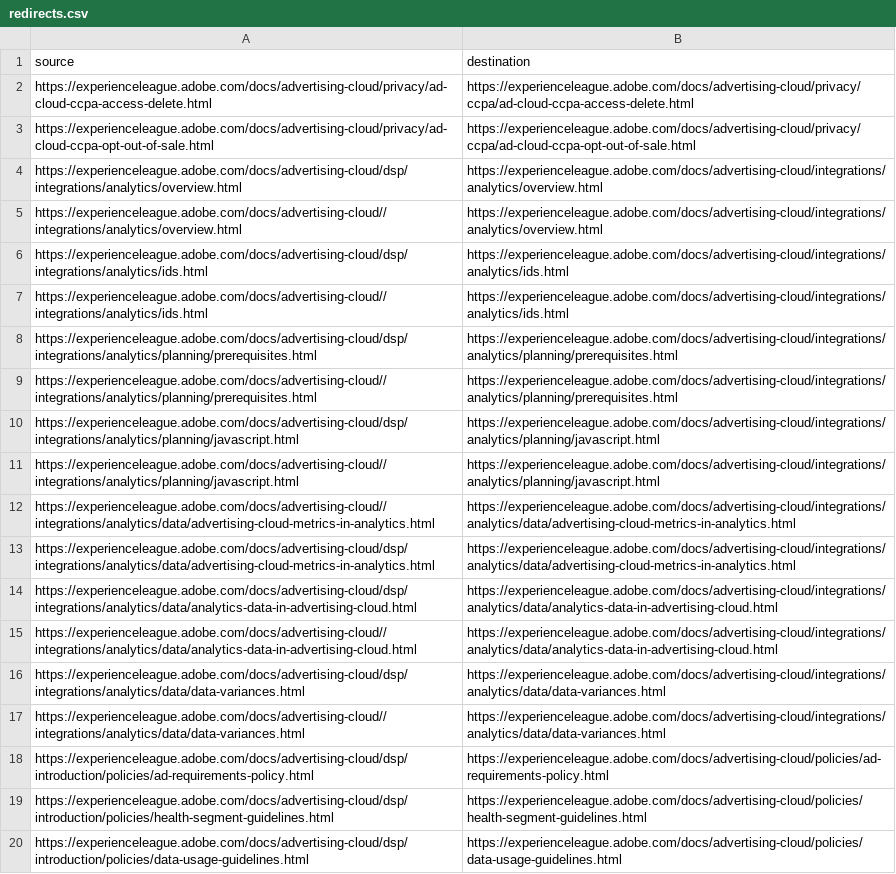
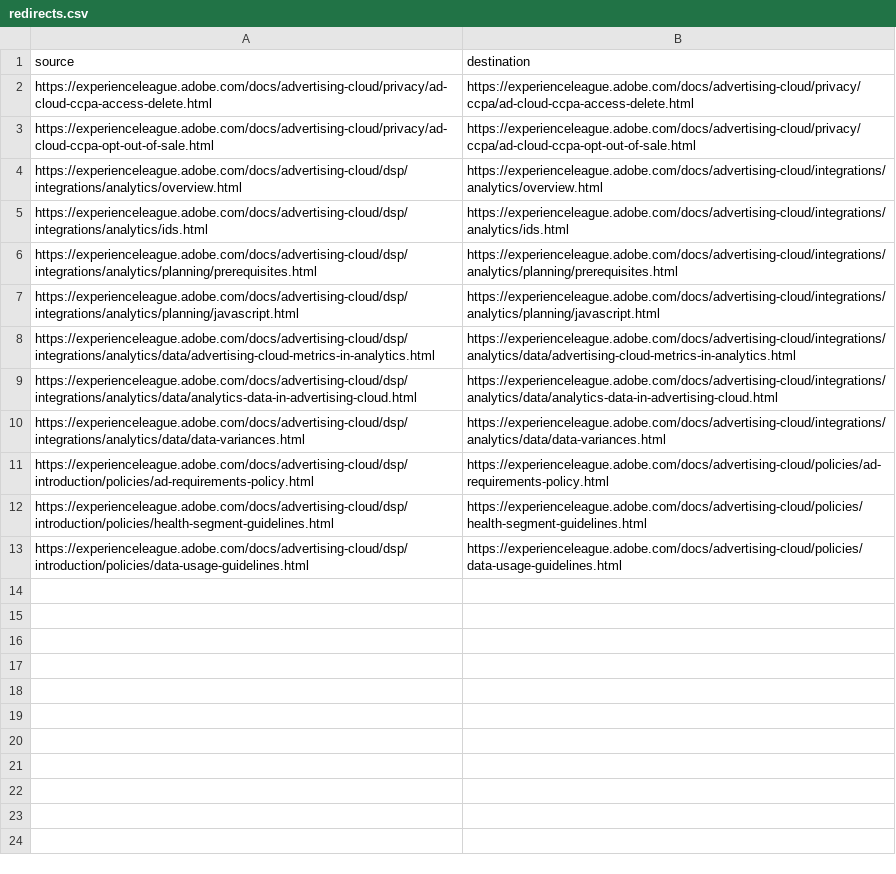
Before and after one commit to isabella232/advertising-cloud.en, a CSV file: redirects.csv, drawn as a sheet; the diff names each change by its address in the sheet, - before the commit and + after, or states it on an @@ line.

Commit message:
Remove self-referencing redirects

```diff
--- a/redirects.csv
+++ b/redirects.csv
-row 5: https://experienceleague.adobe.com/docs/advertising-cloud//integrations/analytics/overview.html | https://experienceleague.adobe.com/docs/advertising-cloud/integrations/analytics/overview.html
-row 7: https://experienceleague.adobe.com/docs/advertising-cloud//integrations/analytics/ids.html | https://experienceleague.adobe.com/docs/advertising-cloud/integrations/analytics/ids.html
-row 9: https://experienceleague.adobe.com/docs/advertising-cloud//integrations/analytics/planning/prerequisites.html | https://experienceleague.adobe.com/docs/advertising-cloud/integrations/analytics/planning/prerequisites.html
-row 11: https://experienceleague.adobe.com/docs/advertising-cloud//integrations/analytics/planning/javascript.html | https://experienceleague.adobe.com/docs/advertising-cloud/integrations/analytics/planning/javascript.html
-row 12: https://experienceleague.adobe.com/docs/advertising-cloud//integrations/analytics/data/advertising-cloud-metrics-in-analytics.html | https://experienceleague.adobe.com/docs/advertising-cloud/integrations/analytics/data/advertising-cloud-metrics-in-analytics.html
-row 15: https://experienceleague.adobe.com/docs/advertising-cloud//integrations/analytics/data/analytics-data-in-advertising-cloud.html | https://experienceleague.adobe.com/docs/advertising-cloud/integrations/analytics/data/analytics-data-in-advertising-cloud.html
-row 17: https://experienceleague.adobe.com/docs/advertising-cloud//integrations/analytics/data/data-variances.html | https://experienceleague.adobe.com/docs/advertising-cloud/integrations/analytics/data/data-variances.html
```
